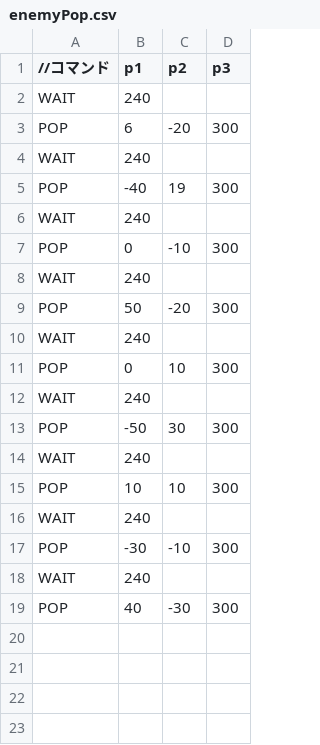
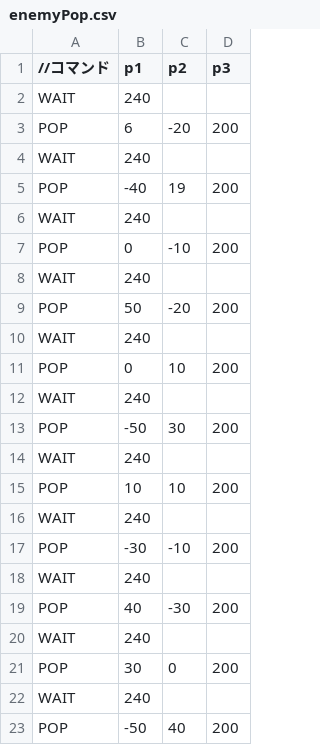
Before and after one commit to kKatsumatAa/MeshiEngine, a CSV file: Resources/enemyPop.csv, drawn as a sheet.

```diff
--- a/Resources/enemyPop.csv
+++ b/Resources/enemyPop.csv
@@ -2,18 +2,22 @@
 WAIT,240,,
-POP,6,-20,300
+POP,6,-20,200
 WAIT,240,,
-POP,-40,19,300
+POP,-40,19,200
 WAIT,240,,
-POP,0,-10,300
+POP,0,-10,200
 WAIT,240,,
-POP,50,-20,300
+POP,50,-20,200
 WAIT,240,,
-POP,0,10,300
+POP,0,10,200
 WAIT,240,,
-POP,-50,30,300
+POP,-50,30,200
 WAIT,240,,
-POP,10,10,300
+POP,10,10,200
 WAIT,240,,
-POP,-30,-10,300
+POP,-30,-10,200
 WAIT,240,,
-POP,40,-30,300
+POP,40,-30,200
+WAIT,240,,
+POP,30,0,200
+WAIT,240,,
+POP,-50,40,200
```
Also changed, not shown: 1 other file.
